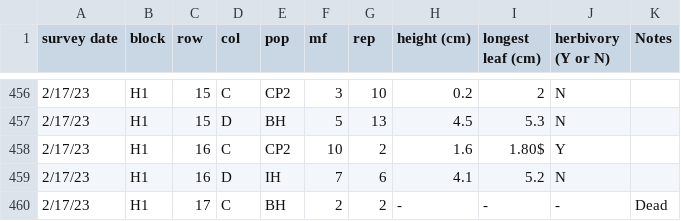
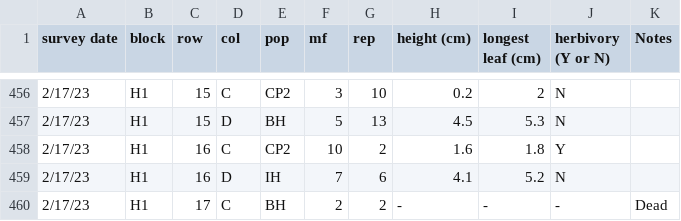
Before and after one commit to IntBio-UCD/parent_pops_common-gardens, a CSV file: input/UCD_Data/Size_survey_transplants_20230217_corrected.csv, drawn as a sheet; only a part is shown, gaps mark what is left out.

```diff
--- a/input/UCD_Data/Size_survey_transplants_20230217_corrected.csv
+++ b/input/UCD_Data/Size_survey_transplants_20230217_corrected.csv
@@ -457,3 +457,3 @@ survey date,block,row,col,pop,mf,rep,height (cm),longest leaf (cm),herbivory (Y
 2/17/23,H1,15,D,BH,5,13,4.5,5.3,N,
-2/17/23,H1,16,C,CP2,10,2,1.6,1.80$,Y,
+2/17/23,H1,16,C,CP2,10,2,1.6,1.8,Y,
 2/17/23,H1,16,D,IH,7,6,4.1,5.2,N,
```
Also changed, not shown: input/UCD_Data/Annual_Census_Transplants_20230522_corrected.csv, input/UCD_Data/Annual_Census_Transplants_All_May_2023_corrected.csv, 6 other files.
